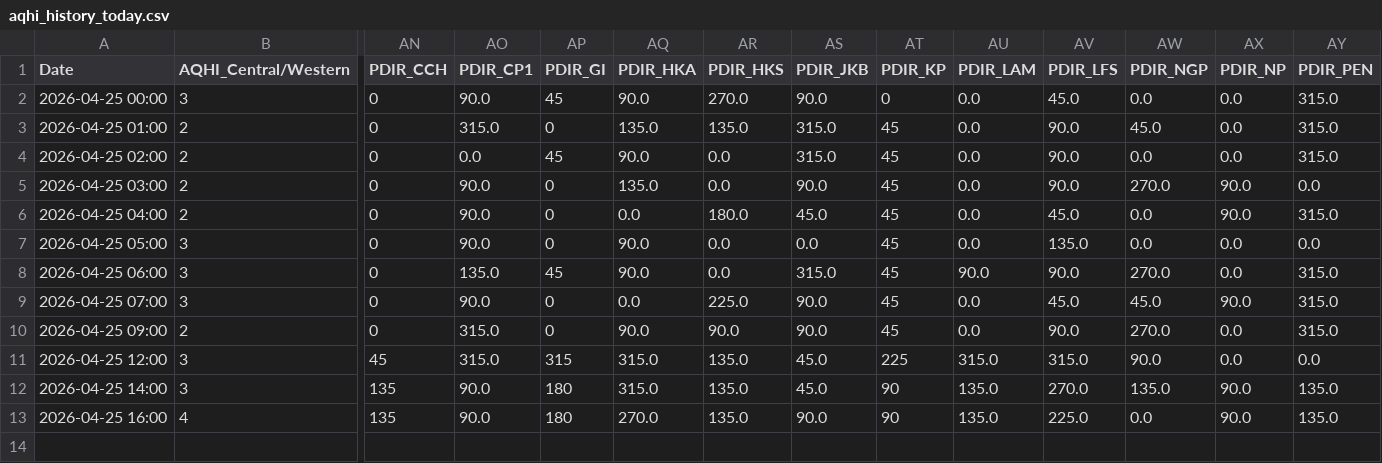
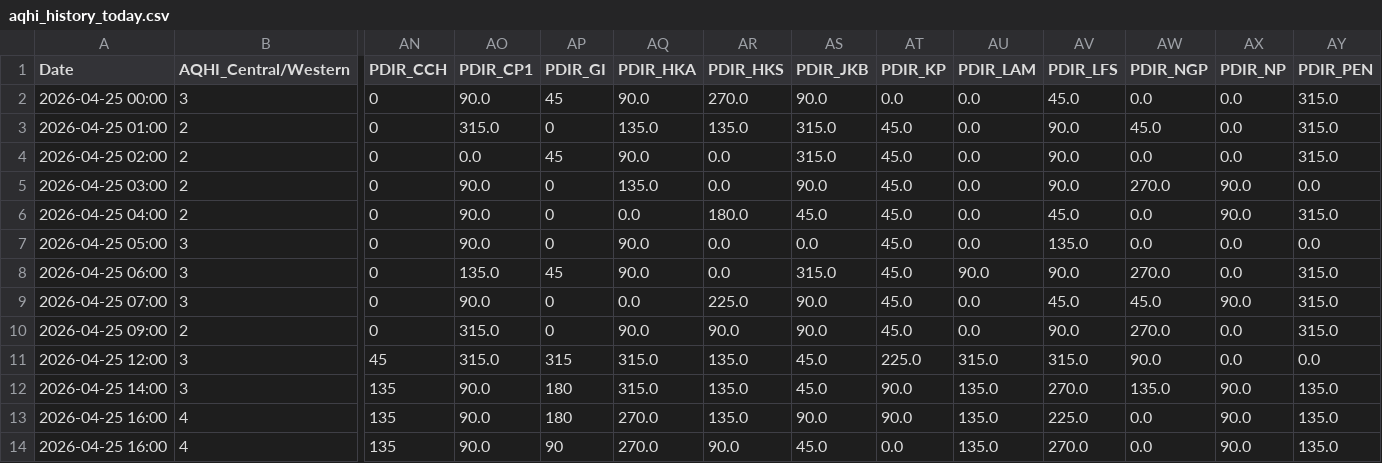
Before and after one commit to fewgrg788-blip/GitHub_24hours_AQHI, a CSV file: aqhi_history_today.csv, drawn as a sheet; only a part is shown, gaps mark what is left out; rows hold the shown columns only; the diff names each change by its address in the sheet, - before the commit and + after, or states it on an @@ line.

```diff
--- a/aqhi_history_today.csv
+++ b/aqhi_history_today.csv
-AT2 (PDIR_KP): 0
+AT2 (PDIR_KP): 0.0
-AT3:AT10 (PDIR_KP): 45
+AT3:AT10 (PDIR_KP): 45.0
-AT11 (PDIR_KP): 225
+AT11 (PDIR_KP): 225.0
-AT12:AT13 (PDIR_KP): 90
+AT12:AT13 (PDIR_KP): 90.0
+row 14: 2026-04-25 16:00 | 4 | 135 | 90.0 | 90 | 270.0 | 90.0 | 45.0 | 0.0 | 135.0 | 270.0 | 0.0 | 90.0 | 135.0
```
Also changed, not shown: 1 other file.
